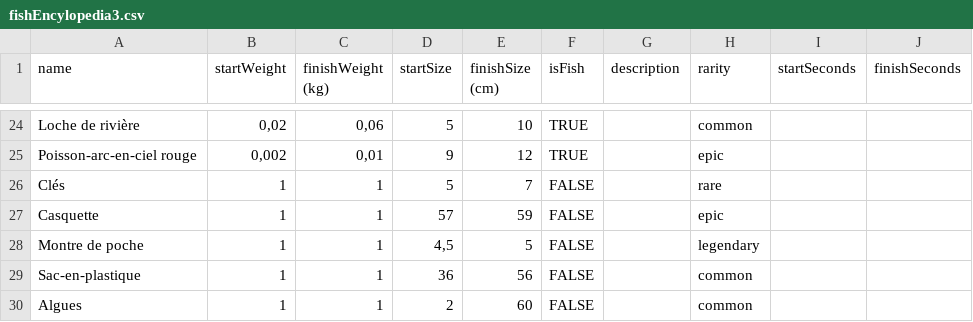
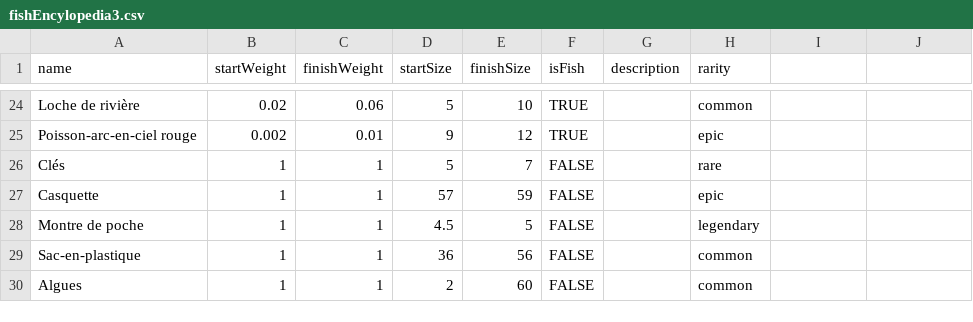
Before and after one commit to chefien/aut26_projet, a CSV file: assets/fishEncylopedia3.csv, drawn as a sheet; only a part is shown, gaps mark what is left out; the diff covers the shown part only; the diff names each change by its address in the sheet, - before the commit and + after, or states it on an @@ line.

```diff
--- a/assets/fishEncylopedia3.csv
+++ b/assets/fishEncylopedia3.csv
-C1: finishWeight (kg)
+C1: finishWeight
-E1: finishSize (cm)
+E1: finishSize
-I1: startSeconds
+I1: (empty)
-J1: finishSeconds
+J1: (empty)
-B24 (startWeight): 0,02
+B24 (startWeight): 0.02
-C24 (finishWeight): 0,06
+C24 (finishWeight): 0.06
-B25 (startWeight): 0,002
+B25 (startWeight): 0.002
-C25 (finishWeight): 0,01
+C25 (finishWeight): 0.01
-D28 (startSize): 4,5
+D28 (startSize): 4.5
```
Also changed, not shown: 34 edited cells elsewhere in this file, 1 other file.
